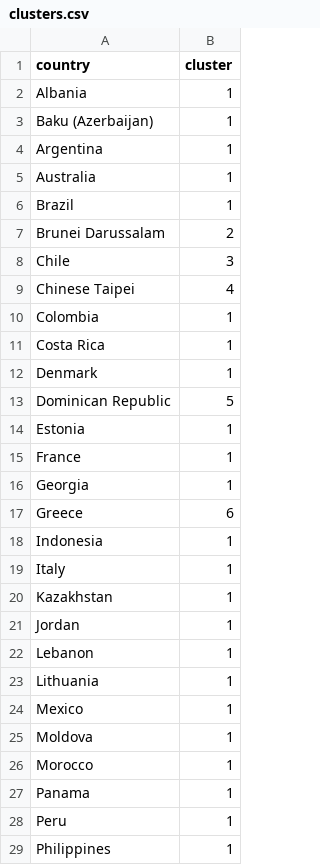
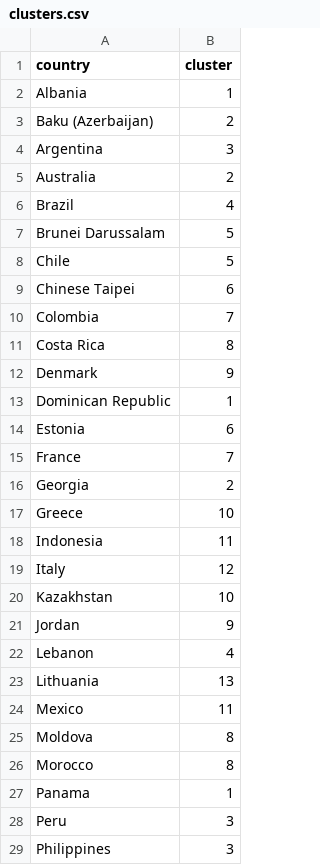
Before and after one commit to ignaciocunado/clustering-nations, a CSV file: data/clusters/clusters.csv, drawn as a sheet; only a part is shown; the diff covers the shown part only.

```diff
--- a/data/clusters/clusters.csv
+++ b/data/clusters/clusters.csv
@@ -2,28 +2,28 @@ country,cluster
 Albania,1
-Baku (Azerbaijan),1
-Argentina,1
-Australia,1
-Brazil,1
-Brunei Darussalam,2
-Chile,3
-Chinese Taipei,4
-Colombia,1
-Costa Rica,1
-Denmark,1
-Dominican Republic,5
-Estonia,1
-France,1
-Georgia,1
-Greece,6
-Indonesia,1
-Italy,1
-Kazakhstan,1
-Jordan,1
-Lebanon,1
-Lithuania,1
-Mexico,1
-Moldova,1
-Morocco,1
+Baku (Azerbaijan),2
+Argentina,3
+Australia,2
+Brazil,4
+Brunei Darussalam,5
+Chile,5
+Chinese Taipei,6
+Colombia,7
+Costa Rica,8
+Denmark,9
+Dominican Republic,1
+Estonia,6
+France,7
+Georgia,2
+Greece,10
+Indonesia,11
+Italy,12
+Kazakhstan,10
+Jordan,9
+Lebanon,4
+Lithuania,13
+Mexico,11
+Moldova,8
+Morocco,8
 Panama,1
-Peru,1
-Philippines,1
+Peru,3
+Philippines,3
```
Also changed, not shown: 14 edited cells elsewhere in this file, 5 other files.
